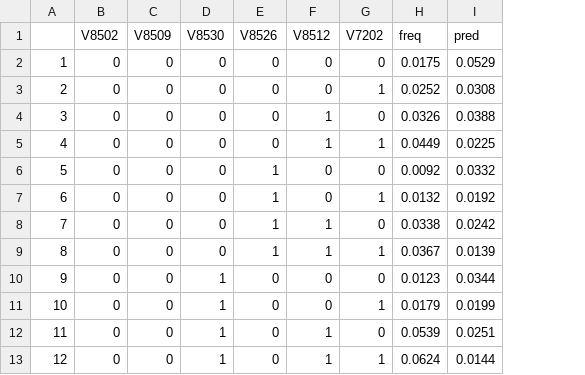
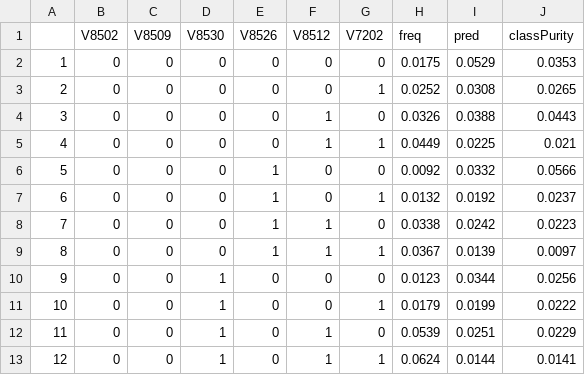
Before and after one commit to thistleknot/Capstone-577, a CSV file: output/V7118-greaterEqual-5-uniquePopXs.csv, drawn as a sheet; only a part is shown; the diff names each change by its address in the sheet, - before the commit and + after, or states it on an @@ line.

```diff
--- a/output/V7118-greaterEqual-5-uniquePopXs.csv
+++ b/output/V7118-greaterEqual-5-uniquePopXs.csv
+column J (classPurity), rows 2-13: 0.0353 | 0.0265 | 0.0443 | 0.021 | 0.0566 | 0.0237 | 0.0223 | 0.0097 | 0.0256 | 0.0222 | 0.0229 | 0.0141
```
Also changed, not shown: output/V7118-greaterEqual-5-uniqueTrainingXs.csv, output/V7221-greaterEqual-5-uniquePopXs.csv, 51 other files.
